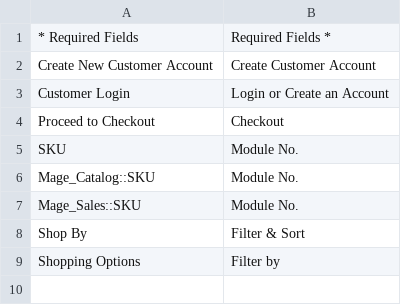
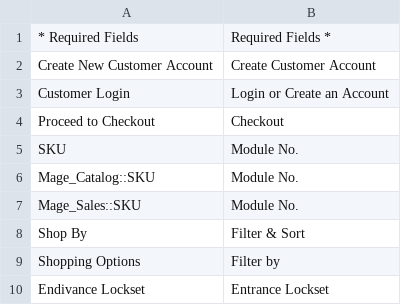
Before and after one commit to Cleargo/plc, a CSV file: app/design/frontend/Cleargo/plc/i18n/en_US.csv, drawn as a sheet; the diff names each change by its address in the sheet, - before the commit and + after, or states it on an @@ line.

```diff
--- a/app/design/frontend/Cleargo/plc/i18n/en_US.csv
+++ b/app/design/frontend/Cleargo/plc/i18n/en_US.csv
+row 10: Endivance Lockset | Entrance Lockset
```
Also changed, not shown: app/i18n/magentotwotranslations/zh_Hant_HK/zh_Hant_HK.csv.
